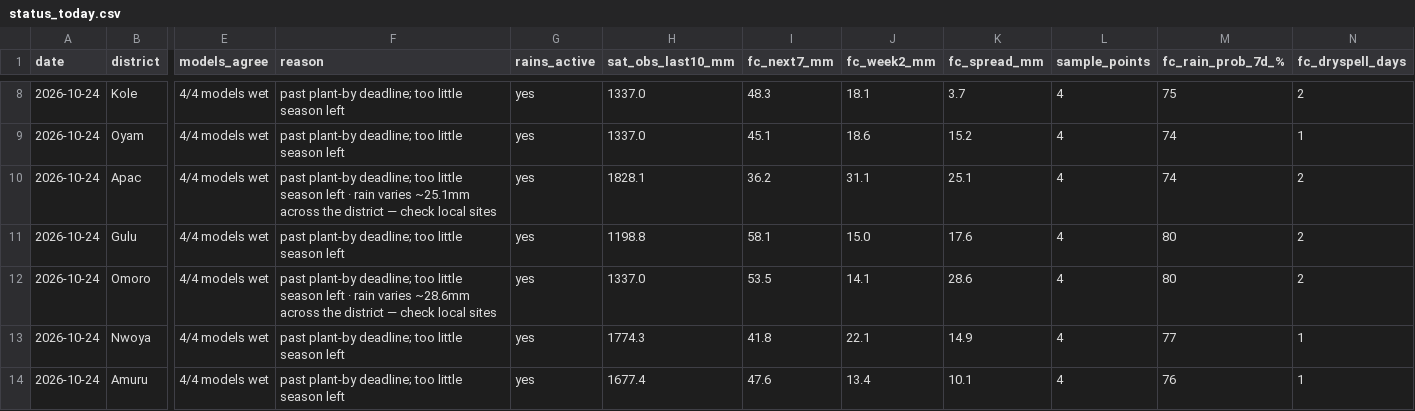
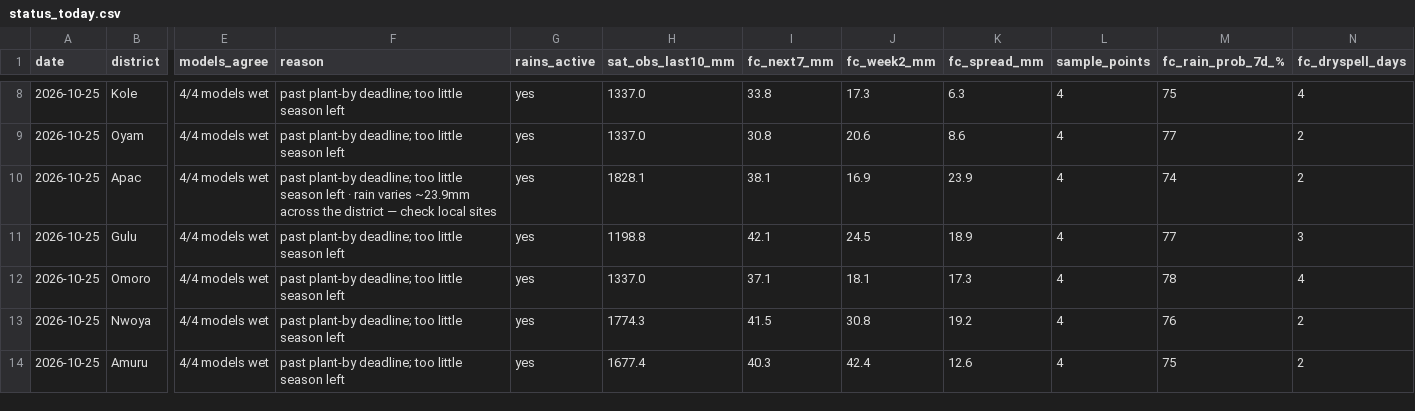
Before and after one commit to quinn-Uganda/planting-monitor, a CSV file: planting_monitor_out/status_today.csv, drawn as a sheet; only a part is shown, gaps mark what is left out; the diff covers the shown part only; the diff names each change by its address in the sheet, - before the commit and + after, or states it on an @@ line.

```diff
--- a/planting_monitor_out/status_today.csv
+++ b/planting_monitor_out/status_today.csv
-A8:A14 (date): 2026-10-24
+A8:A14 (date): 2026-10-25
-I8 (fc_next7_mm): 48.3
+I8 (fc_next7_mm): 33.8
-J8 (fc_week2_mm): 18.1
+J8 (fc_week2_mm): 17.3
-K8 (fc_spread_mm): 3.7
+K8 (fc_spread_mm): 6.3
-N8 (fc_dryspell_days): 2
+N8 (fc_dryspell_days): 4
-I9 (fc_next7_mm): 45.1
+I9 (fc_next7_mm): 30.8
-J9 (fc_week2_mm): 18.6
+J9 (fc_week2_mm): 20.6
-K9 (fc_spread_mm): 15.2
+K9 (fc_spread_mm): 8.6
-M9 (fc_rain_prob_7d_%): 74
+M9 (fc_rain_prob_7d_%): 77
-N9 (fc_dryspell_days): 1
+N9 (fc_dryspell_days): 2
-F10 (reason): …rain varies ~25.1mm across the…
+F10 (reason): …rain varies ~23.9mm across the…
-I10 (fc_next7_mm): 36.2
+I10 (fc_next7_mm): 38.1
-J10 (fc_week2_mm): 31.1
+J10 (fc_week2_mm): 16.9
-K10 (fc_spread_mm): 25.1
+K10 (fc_spread_mm): 23.9
-I11 (fc_next7_mm): 58.1
+I11 (fc_next7_mm): 42.1
-J11 (fc_week2_mm): 15.0
+J11 (fc_week2_mm): 24.5
-K11 (fc_spread_mm): 17.6
+K11 (fc_spread_mm): 18.9
-M11 (fc_rain_prob_7d_%): 80
+M11 (fc_rain_prob_7d_%): 77
-N11 (fc_dryspell_days): 2
+N11 (fc_dryspell_days): 3
-F12 (reason): …season left · rain varies ~28.6mm across the district — check local sites
+F12 (reason): …season left
-I12 (fc_next7_mm): 53.5
+I12 (fc_next7_mm): 37.1
-J12 (fc_week2_mm): 14.1
+J12 (fc_week2_mm): 18.1
-K12 (fc_spread_mm): 28.6
+K12 (fc_spread_mm): 17.3
-M12 (fc_rain_prob_7d_%): 80
+M12 (fc_rain_prob_7d_%): 78
-N12 (fc_dryspell_days): 2
+N12 (fc_dryspell_days): 4
-I13 (fc_next7_mm): 41.8
+I13 (fc_next7_mm): 41.5
-J13 (fc_week2_mm): 22.1
+J13 (fc_week2_mm): 30.8
-K13 (fc_spread_mm): 14.9
+K13 (fc_spread_mm): 19.2
-M13 (fc_rain_prob_7d_%): 77
+M13 (fc_rain_prob_7d_%): 76
-N13:N14 (fc_dryspell_days): 1
+N13:N14 (fc_dryspell_days): 2
-I14 (fc_next7_mm): 47.6
+I14 (fc_next7_mm): 40.3
-J14 (fc_week2_mm): 13.4
+J14 (fc_week2_mm): 42.4
-K14 (fc_spread_mm): 10.1
+K14 (fc_spread_mm): 12.6
-M14 (fc_rain_prob_7d_%): 76
+M14 (fc_rain_prob_7d_%): 75
```
Also changed, not shown: 89 edited cells elsewhere in this file, planting_monitor_out/history.csv, 5 other files.
